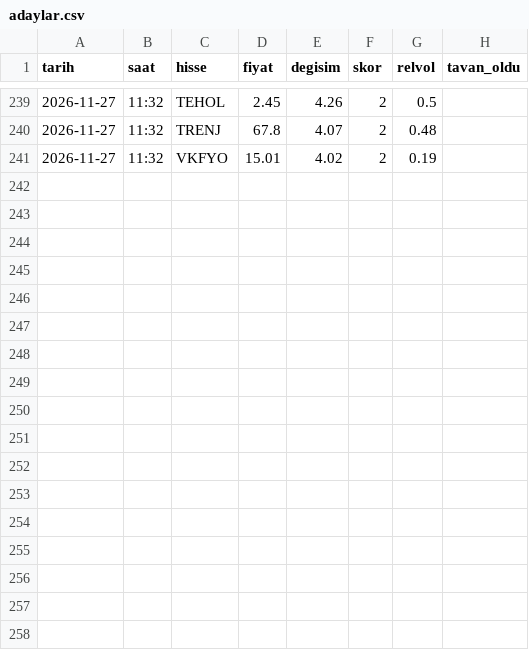
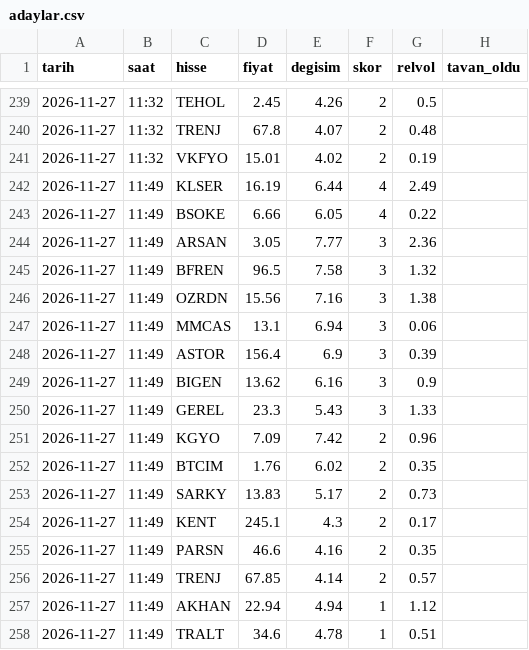
Before and after one commit to semihozdemir4599-afk/bist-tarayici, a CSV file: log/adaylar.csv, drawn as a sheet; only a part is shown, gaps mark what is left out; the diff names each change by its address in the sheet, - before the commit and + after, or states it on an @@ line.

Commit message:
aday kaydi

```diff
--- a/log/adaylar.csv
+++ b/log/adaylar.csv
+row 242: 2026-11-27 | 11:49 | KLSER | 16.19 | 6.44 | 4 | 2.49
+row 243: 2026-11-27 | 11:49 | BSOKE | 6.66 | 6.05 | 4 | 0.22
+row 244: 2026-11-27 | 11:49 | ARSAN | 3.05 | 7.77 | 3 | 2.36
+row 245: 2026-11-27 | 11:49 | BFREN | 96.5 | 7.58 | 3 | 1.32
+row 246: 2026-11-27 | 11:49 | OZRDN | 15.56 | 7.16 | 3 | 1.38
+row 247: 2026-11-27 | 11:49 | MMCAS | 13.1 | 6.94 | 3 | 0.06
+row 248: 2026-11-27 | 11:49 | ASTOR | 156.4 | 6.9 | 3 | 0.39
+row 249: 2026-11-27 | 11:49 | BIGEN | 13.62 | 6.16 | 3 | 0.9
+row 250: 2026-11-27 | 11:49 | GEREL | 23.3 | 5.43 | 3 | 1.33
+row 251: 2026-11-27 | 11:49 | KGYO | 7.09 | 7.42 | 2 | 0.96
+row 252: 2026-11-27 | 11:49 | BTCIM | 1.76 | 6.02 | 2 | 0.35
+row 253: 2026-11-27 | 11:49 | SARKY | 13.83 | 5.17 | 2 | 0.73
+row 254: 2026-11-27 | 11:49 | KENT | 245.1 | 4.3 | 2 | 0.17
+row 255: 2026-11-27 | 11:49 | PARSN | 46.6 | 4.16 | 2 | 0.35
+row 256: 2026-11-27 | 11:49 | TRENJ | 67.85 | 4.14 | 2 | 0.57
+row 257: 2026-11-27 | 11:49 | AKHAN | 22.94 | 4.94 | 1 | 1.12
+row 258: 2026-11-27 | 11:49 | TRALT | 34.6 | 4.78 | 1 | 0.51
```
